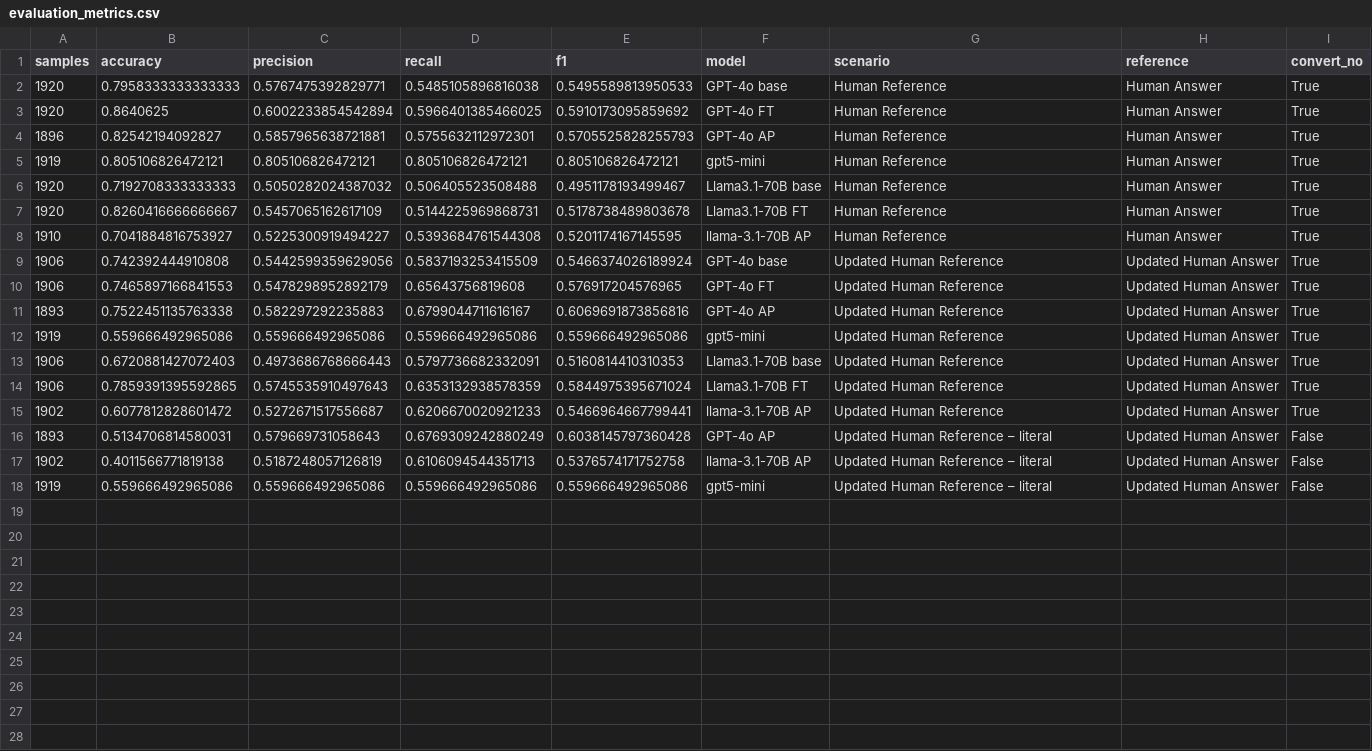
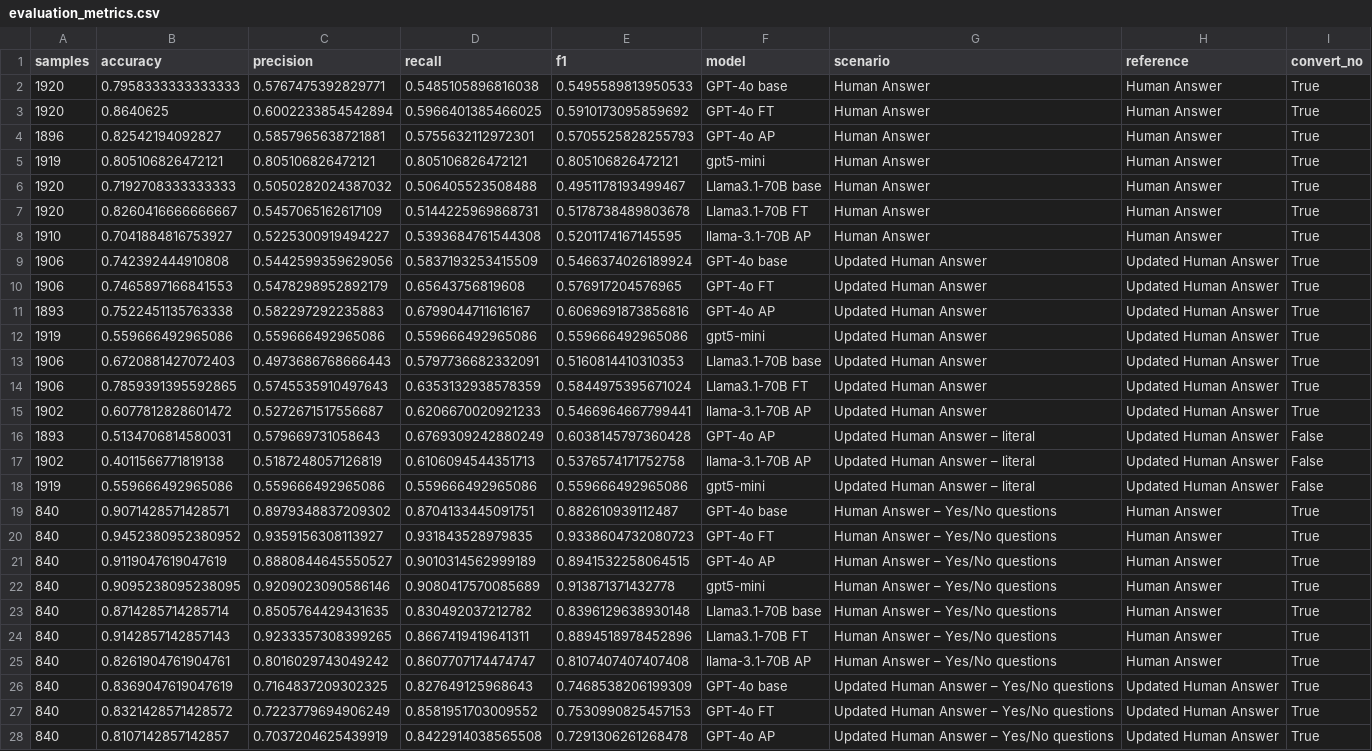
Before and after one commit to hivdb/chat_HIVDB_paper, a CSV file: eval/evaluation_metrics.csv, drawn as a sheet; only a part is shown; the diff covers the shown part only; the diff names each change by its address in the sheet, - before the commit and + after, or states it on an @@ line.

Commit message:
Add evals for Yes/No questions

```diff
--- a/eval/evaluation_metrics.csv
+++ b/eval/evaluation_metrics.csv
-G2:G8 (scenario): Human Reference
+G2:G8 (scenario): Human Answer
-G9:G15 (scenario): Updated Human Reference
+G9:G15 (scenario): Updated Human Answer
-G16:G18 (scenario): Updated Human Reference – literal
+G16:G18 (scenario): Updated Human Answer – literal
+row 19: 840 | 0.9071428571428571 | 0.8979348837209302 | 0.8704133445091751 | 0.882610939112487 | GPT-4o base | Human Answer – Yes/No questions | Human Answer | True
+row 20: 840 | 0.9452380952380952 | 0.9359156308113927 | 0.931843528979835 | 0.9338604732080723 | GPT-4o FT | Human Answer – Yes/No questions | Human Answer | True
+row 21: 840 | 0.9119047619047619 | 0.8880844645550527 | 0.9010314562999189 | 0.8941532258064515 | GPT-4o AP | Human Answer – Yes/No questions | Human Answer | True
+row 22: 840 | 0.9095238095238095 | 0.9209023090586146 | 0.9080417570085689 | 0.913871371432778 | gpt5-mini | Human Answer – Yes/No questions | Human Answer | True
+row 23: 840 | 0.8714285714285714 | 0.8505764429431635 | 0.830492037212782 | 0.8396129638930148 | Llama3.1-70B base | Human Answer – Yes/No questions | Human Answer | True
+row 24: 840 | 0.9142857142857143 | 0.9233357308399265 | 0.8667419419641311 | 0.8894518978452896 | Llama3.1-70B FT | Human Answer – Yes/No questions | Human Answer | True
+row 25: 840 | 0.8261904761904761 | 0.8016029743049242 | 0.8607707174474747 | 0.8107407407407408 | llama-3.1-70B AP | Human Answer – Yes/No questions | Human Answer | True
+row 26: 840 | 0.8369047619047619 | 0.7164837209302325 | 0.827649125968643 | 0.7468538206199309 | GPT-4o base | Updated Human Answer – Yes/No questions | Updated Human Answer | True
+row 27: 840 | 0.8321428571428572 | 0.7223779694906249 | 0.8581951703009552 | 0.7530990825457153 | GPT-4o FT | Updated Human Answer – Yes/No questions | Updated Human Answer | True
+row 28: 840 | 0.8107142857142857 | 0.7037204625439919 | 0.8422914038565508 | 0.7291306261268478 | GPT-4o AP | Updated Human Answer – Yes/No questions | Updated Human Answer | True
```
Also changed, not shown: 4 added rows elsewhere in this file, 15 other files.
